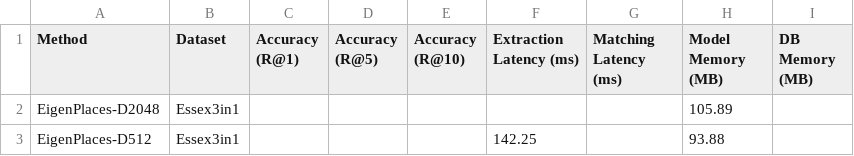
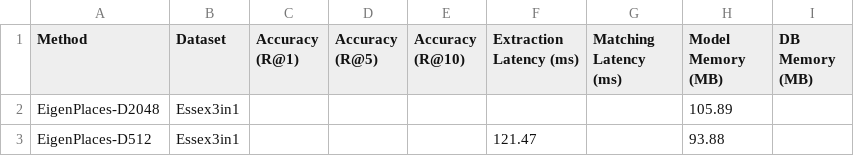
Before and after one commit to OliverGrainge/PlaceBench, a CSV file: data/results.csv, drawn as a sheet.

```diff
--- a/data/results.csv
+++ b/data/results.csv
@@ -2,2 +2,2 @@ Method,Dataset,Accuracy (R@1),Accuracy (R@5),Accuracy (R@10),Extraction Latency
 EigenPlaces-D2048,Essex3in1,,,,,,105.89,
-EigenPlaces-D512,Essex3in1,,,,142.25,,93.88,
+EigenPlaces-D512,Essex3in1,,,,121.47,,93.88,
```
Also changed, not shown: 1 other file.
